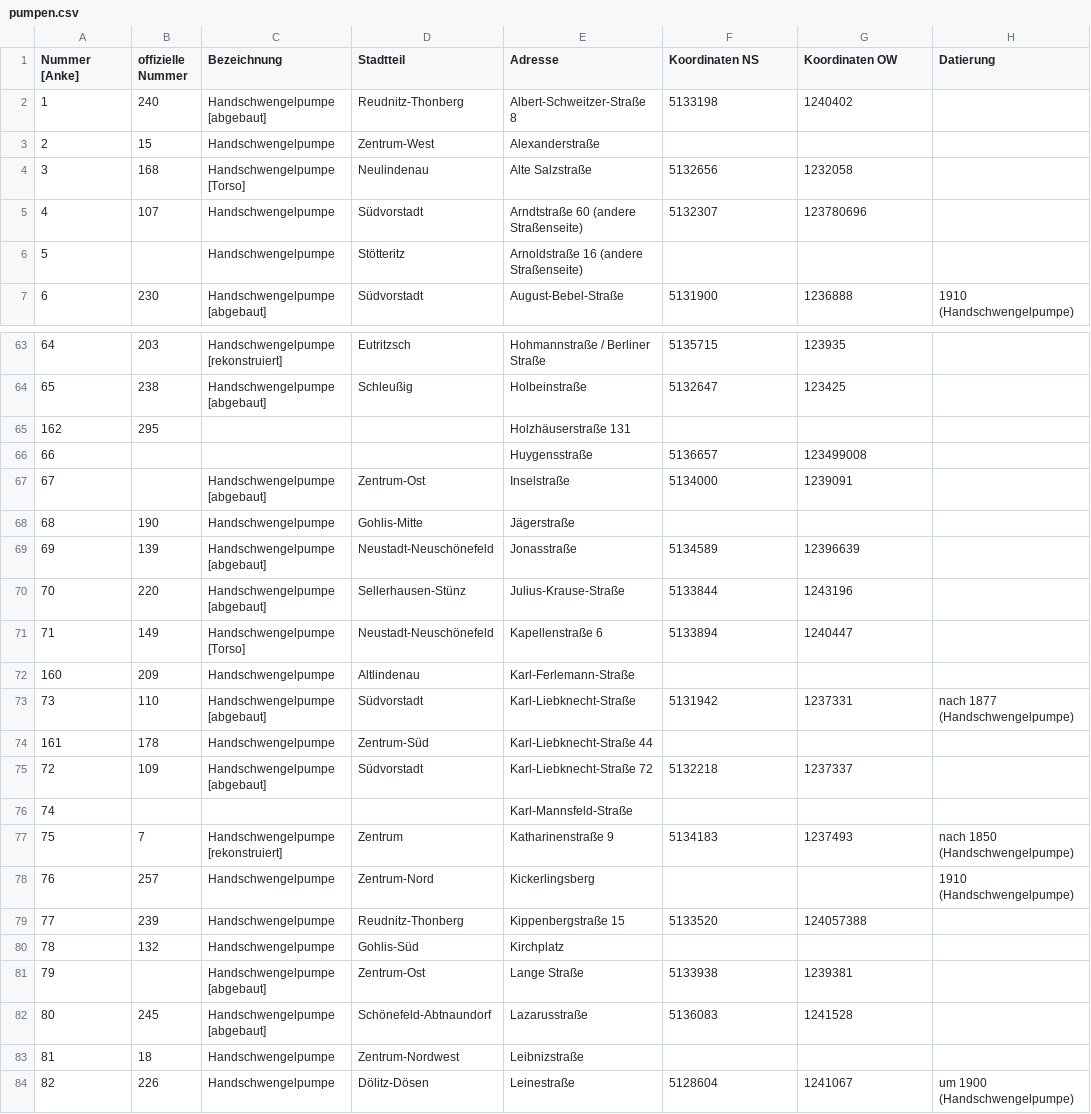
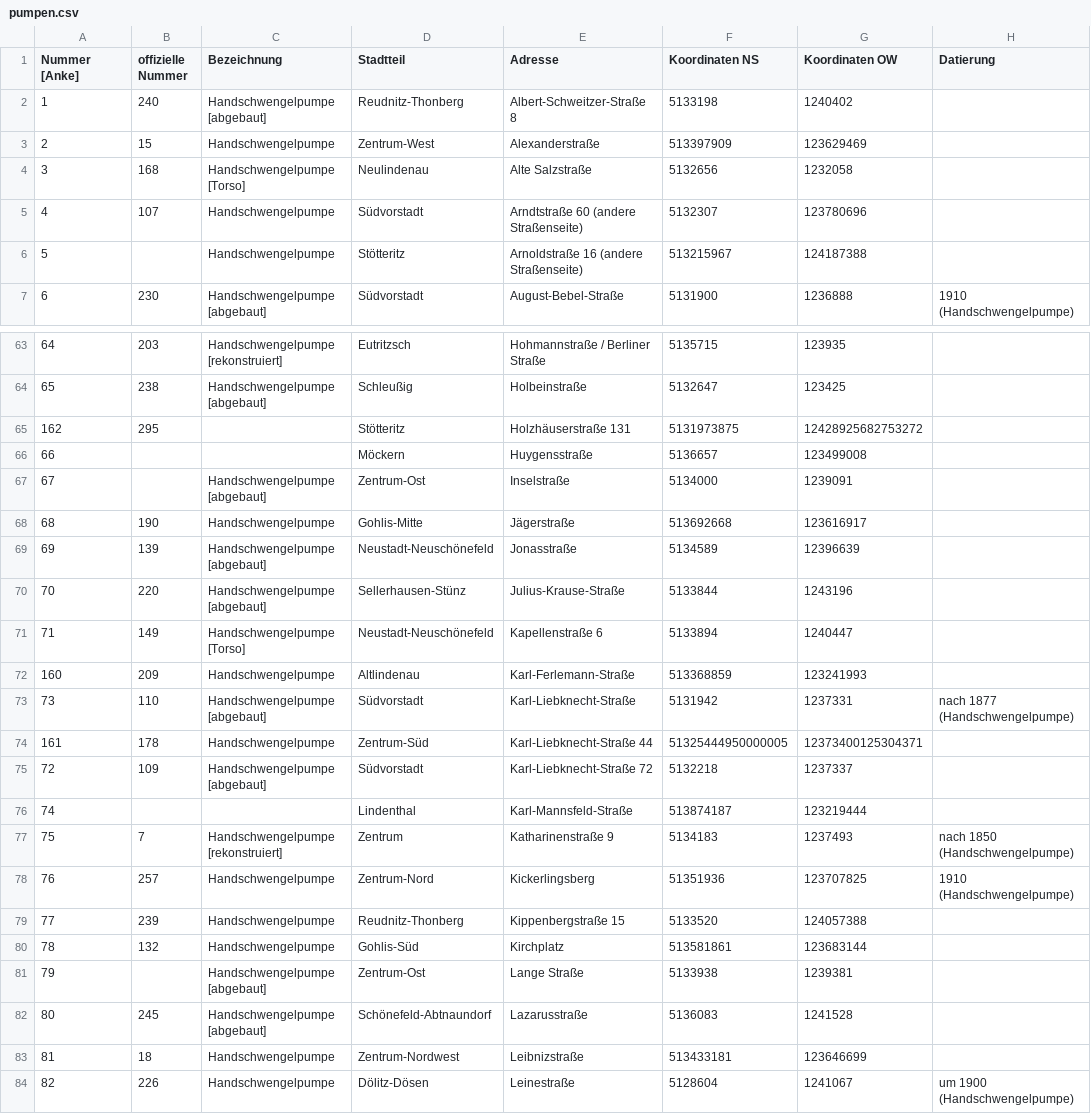
Before and after one commit to CodeforLeipzig/leipzig_auf_pump, a CSV file: Table2Geojson/src/main/resources/pumpen.csv, drawn as a sheet; only a part is shown, gaps mark what is left out; the diff covers the shown part only; the diff names each change by its address in the sheet, - before the commit and + after, or states it on an @@ line.

```diff
--- a/Table2Geojson/src/main/resources/pumpen.csv
+++ b/Table2Geojson/src/main/resources/pumpen.csv
-F3 (Koordinaten NS): (empty)
+F3 (Koordinaten NS): 513397909
-G3 (Koordinaten OW): (empty)
+G3 (Koordinaten OW): 123629469
-F6 (Koordinaten NS): (empty)
+F6 (Koordinaten NS): 513215967
-G6 (Koordinaten OW): (empty)
+G6 (Koordinaten OW): 124187388
-D65 (Stadtteil): (empty)
+D65 (Stadtteil): Stötteritz
-F65 (Koordinaten NS): (empty)
+F65 (Koordinaten NS): 5131973875
-G65 (Koordinaten OW): (empty)
+G65 (Koordinaten OW): 12428925682753272
-D66 (Stadtteil): (empty)
+D66 (Stadtteil): Möckern
-F68 (Koordinaten NS): (empty)
+F68 (Koordinaten NS): 513692668
-G68 (Koordinaten OW): (empty)
+G68 (Koordinaten OW): 123616917
-F72 (Koordinaten NS): (empty)
+F72 (Koordinaten NS): 513368859
-G72 (Koordinaten OW): (empty)
+G72 (Koordinaten OW): 123241993
-F74 (Koordinaten NS): (empty)
+F74 (Koordinaten NS): 51325444950000005
-G74 (Koordinaten OW): (empty)
+G74 (Koordinaten OW): 12373400125304371
-D76 (Stadtteil): (empty)
+D76 (Stadtteil): Lindenthal
-F76 (Koordinaten NS): (empty)
+F76 (Koordinaten NS): 513874187
-G76 (Koordinaten OW): (empty)
+G76 (Koordinaten OW): 123219444
-F78 (Koordinaten NS): (empty)
+F78 (Koordinaten NS): 51351936
-G78 (Koordinaten OW): (empty)
+G78 (Koordinaten OW): 123707825
-F80 (Koordinaten NS): (empty)
+F80 (Koordinaten NS): 513581861
-G80 (Koordinaten OW): (empty)
+G80 (Koordinaten OW): 123683144
-F83 (Koordinaten NS): (empty)
+F83 (Koordinaten NS): 513433181
-G83 (Koordinaten OW): (empty)
+G83 (Koordinaten OW): 123646699
```
Also changed, not shown: 59 edited cells elsewhere in this file, 48 other files.
